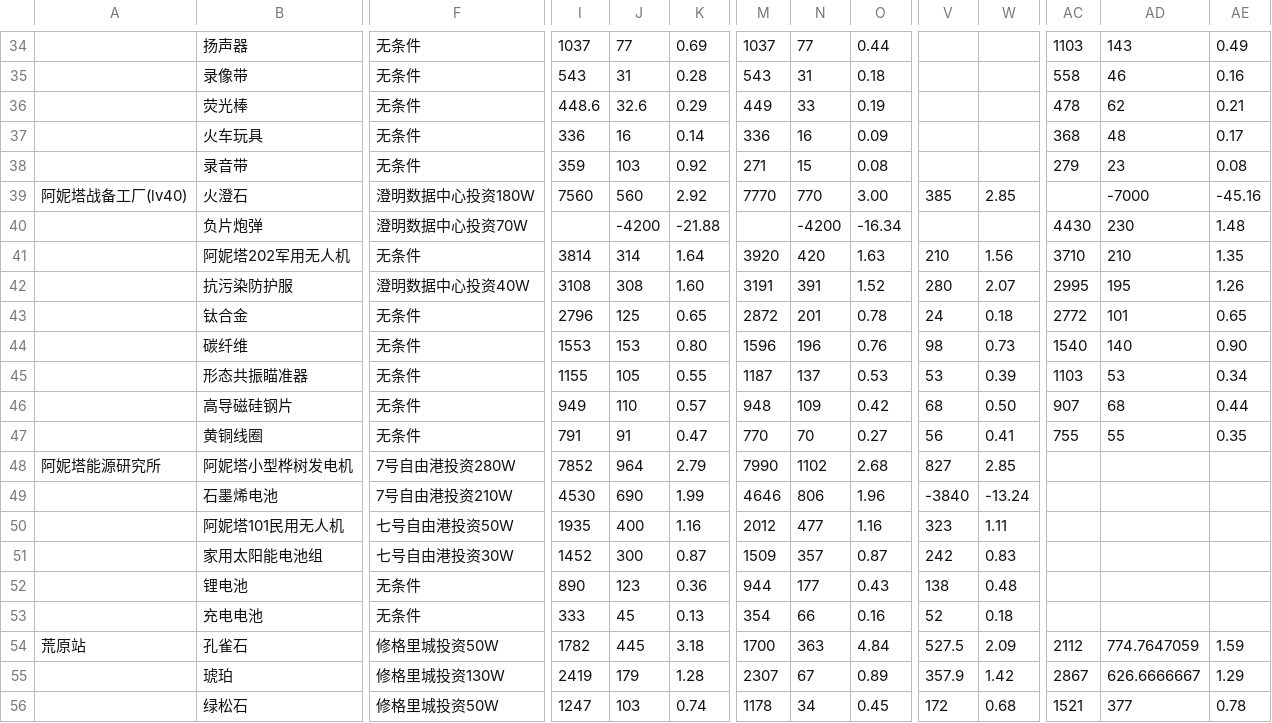
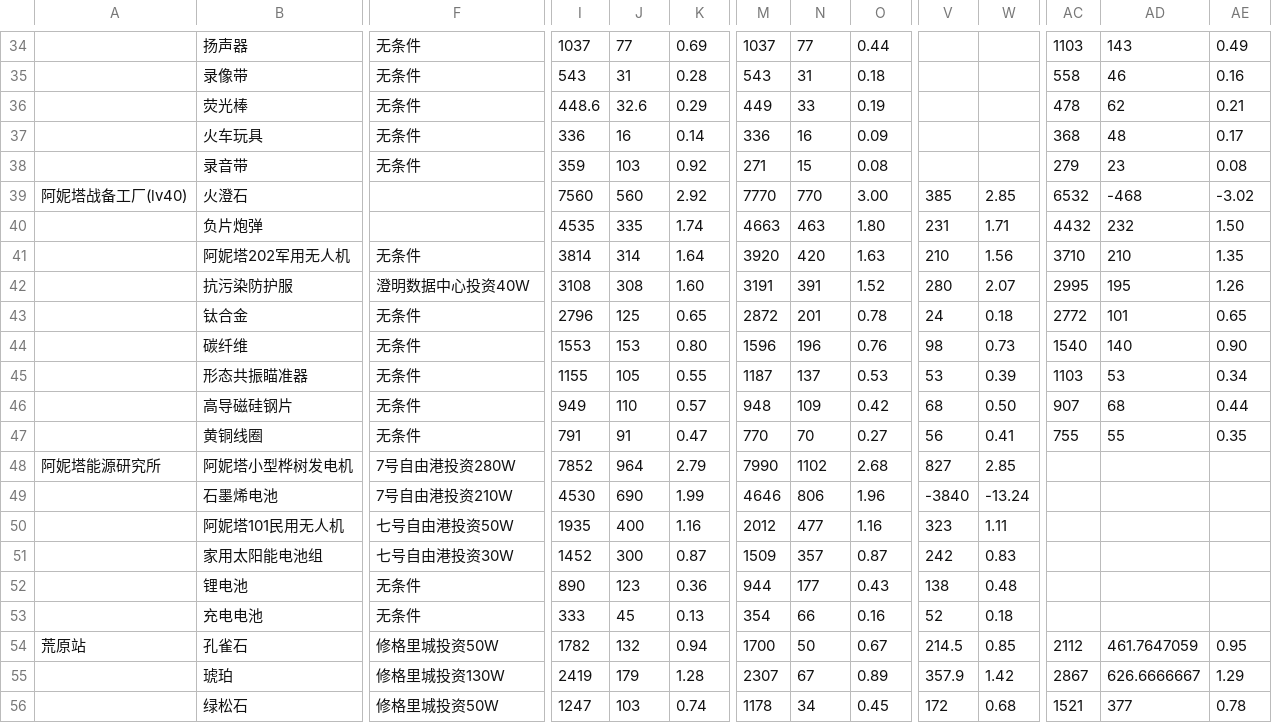
Before and after one commit to yjl9903/resonance-market, a CSV file: scripts/全商品统计.csv, drawn as a sheet; only a part is shown, gaps mark what is left out; the diff covers the shown part only; the diff names each change by its address in the sheet, - before the commit and + after, or states it on an @@ line.

Commit message:
feat: update data

```diff
--- a/scripts/全商品统计.csv
+++ b/scripts/全商品统计.csv
-F39: 澄明数据中心投资180W
+F39: (empty)
-AC39: (empty)
+AC39: 6532
-AD39: -7000
+AD39: -468
-AE39: -45.16
+AE39: -3.02
-F40: 澄明数据中心投资70W
+F40: (empty)
-I40: (empty)
+I40: 4535
-J40: -4200
+J40: 335
-K40: -21.88
+K40: 1.74
-M40: (empty)
+M40: 4663
-N40: -4200
+N40: 463
-O40: -16.34
+O40: 1.80
-V40: (empty)
+V40: 231
-W40: (empty)
+W40: 1.71
-AC40: 4430
+AC40: 4432
-AD40: 230
+AD40: 232
-AE40: 1.48
+AE40: 1.50
-J54: 445
+J54: 132
-K54: 3.18
+K54: 0.94
-N54: 363
+N54: 50
-O54: 4.84
+O54: 0.67
-V54: 527.5
+V54: 214.5
-W54: 2.09
+W54: 0.85
-AD54: 774.7647059
+AD54: 461.7647059
-AE54: 1.59
+AE54: 0.95
```
Also changed, not shown: 41 edited cells elsewhere in this file, 1 other file.
